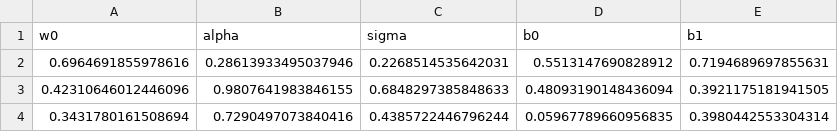
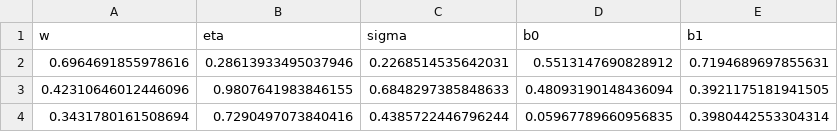
Before and after one commit to fmelinscak/cognibench, a CSV file: data/multi-rw_norm_prior.csv, drawn as a sheet.

```diff
--- a/data/multi-rw_norm_prior.csv
+++ b/data/multi-rw_norm_prior.csv
@@ -1,2 +1,2 @@
-w0,alpha,sigma,b0,b1
+w,eta,sigma,b0,b1
 0.6964691855978616,0.28613933495037946,0.2268514535642031,0.5513147690828912,0.7194689697855631
```
Also changed, not shown: data/multi-beta_binomial_prior.csv, data/multi-ck_prior.csv, 16 other files.
